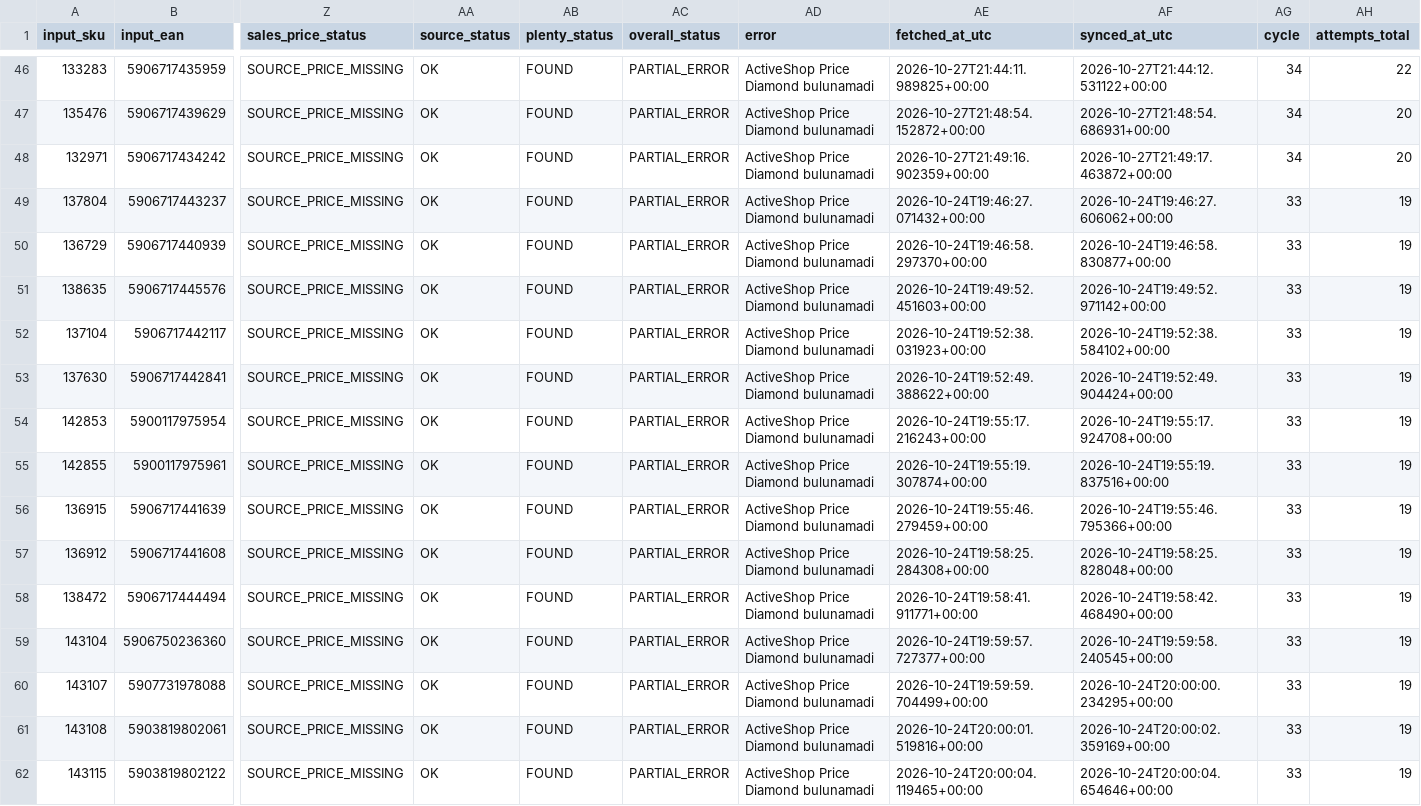
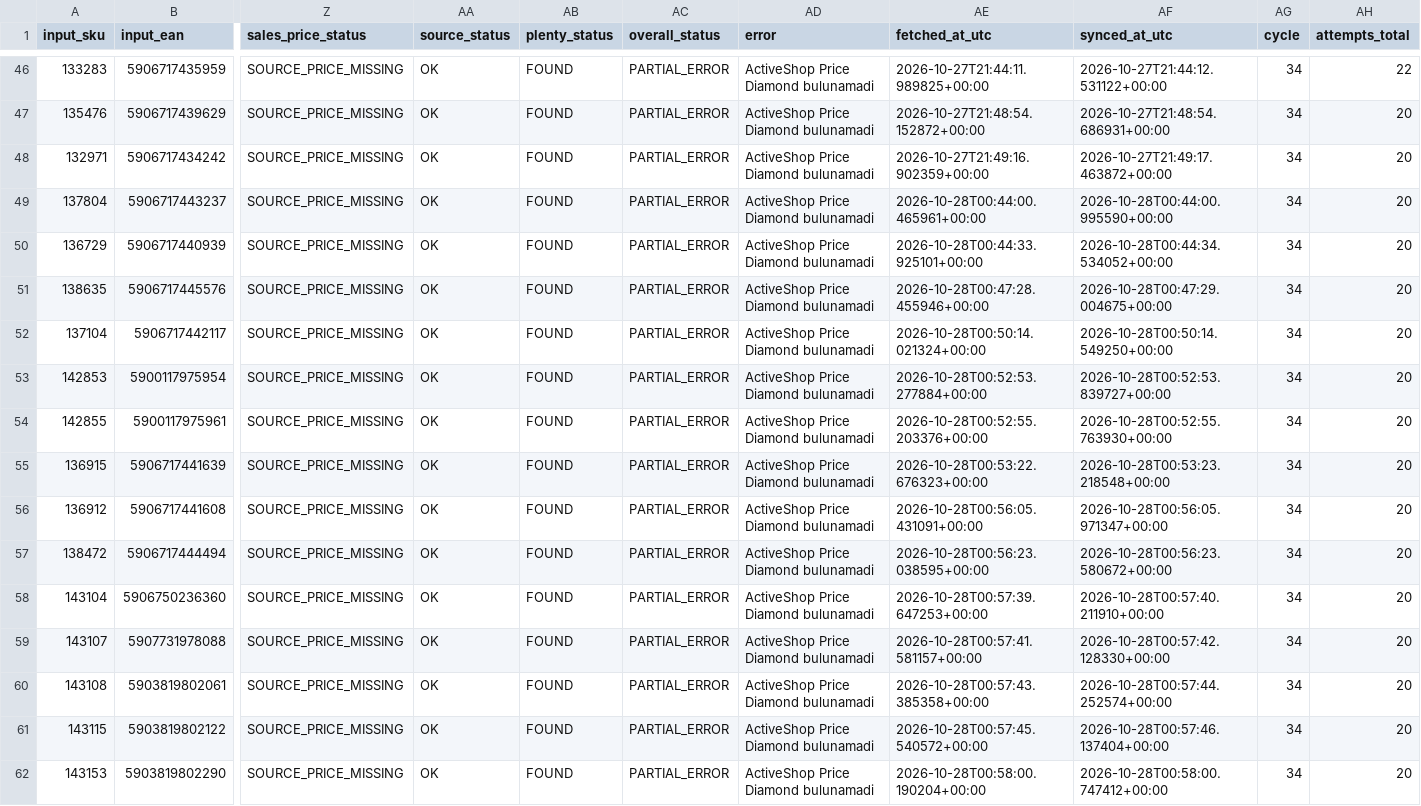
Before and after one commit to globalfriseur/GlobalStokFiyat, a CSV file: output/price_failed_products.csv, drawn as a sheet; only a part is shown, gaps mark what is left out; removed rows and columns are numbered as before the commit, all else as after; rows hold the shown columns only; the diff covers the shown part only; the diff names each change by its address in the sheet, - before the commit and + after, or states it on an @@ line.

```diff
--- a/output/price_failed_products.csv
+++ b/output/price_failed_products.csv
-AE49 (fetched_at_utc): 2026-10-24T19:46:27.071432+00:00
+AE49 (fetched_at_utc): 2026-10-28T00:44:00.465961+00:00
-AF49 (synced_at_utc): 2026-10-24T19:46:27.606062+00:00
+AF49 (synced_at_utc): 2026-10-28T00:44:00.995590+00:00
-AG49:AG52 (cycle): 33
+AG49:AG52 (cycle): 34
-AH49:AH52 (attempts_total): 19
+AH49:AH52 (attempts_total): 20
-AE50 (fetched_at_utc): 2026-10-24T19:46:58.297370+00:00
+AE50 (fetched_at_utc): 2026-10-28T00:44:33.925101+00:00
-AF50 (synced_at_utc): 2026-10-24T19:46:58.830877+00:00
+AF50 (synced_at_utc): 2026-10-28T00:44:34.534052+00:00
-AE51 (fetched_at_utc): 2026-10-24T19:49:52.451603+00:00
+AE51 (fetched_at_utc): 2026-10-28T00:47:28.455946+00:00
-AF51 (synced_at_utc): 2026-10-24T19:49:52.971142+00:00
+AF51 (synced_at_utc): 2026-10-28T00:47:29.004675+00:00
-AE52 (fetched_at_utc): 2026-10-24T19:52:38.031923+00:00
+AE52 (fetched_at_utc): 2026-10-28T00:50:14.021324+00:00
-AF52 (synced_at_utc): 2026-10-24T19:52:38.584102+00:00
+AF52 (synced_at_utc): 2026-10-28T00:50:14.549250+00:00
-row 53: 137630 | 5906717442841 | SOURCE_PRICE_MISSING | OK | FOUND | PARTIAL_ERROR | ActiveShop Price Diamond bulunamadi | 2026-10-24T19:52:49.388622+00:00 | 2026-10-24T19:52:49.904424+00:00 | 33 | 19
-AE53 (fetched_at_utc): 2026-10-24T19:55:17.216243+00:00
+AE53 (fetched_at_utc): 2026-10-28T00:52:53.277884+00:00
-AF53 (synced_at_utc): 2026-10-24T19:55:17.924708+00:00
+AF53 (synced_at_utc): 2026-10-28T00:52:53.839727+00:00
-AG53:AG61 (cycle): 33
+AG53:AG61 (cycle): 34
-AH53:AH61 (attempts_total): 19
+AH53:AH61 (attempts_total): 20
-AE54 (fetched_at_utc): 2026-10-24T19:55:19.307874+00:00
+AE54 (fetched_at_utc): 2026-10-28T00:52:55.203376+00:00
-AF54 (synced_at_utc): 2026-10-24T19:55:19.837516+00:00
+AF54 (synced_at_utc): 2026-10-28T00:52:55.763930+00:00
-AE55 (fetched_at_utc): 2026-10-24T19:55:46.279459+00:00
+AE55 (fetched_at_utc): 2026-10-28T00:53:22.676323+00:00
-AF55 (synced_at_utc): 2026-10-24T19:55:46.795366+00:00
+AF55 (synced_at_utc): 2026-10-28T00:53:23.218548+00:00
-AE56 (fetched_at_utc): 2026-10-24T19:58:25.284308+00:00
+AE56 (fetched_at_utc): 2026-10-28T00:56:05.431091+00:00
-AF56 (synced_at_utc): 2026-10-24T19:58:25.828048+00:00
+AF56 (synced_at_utc): 2026-10-28T00:56:05.971347+00:00
-AE57 (fetched_at_utc): 2026-10-24T19:58:41.911771+00:00
+AE57 (fetched_at_utc): 2026-10-28T00:56:23.038595+00:00
-AF57 (synced_at_utc): 2026-10-24T19:58:42.468490+00:00
+AF57 (synced_at_utc): 2026-10-28T00:56:23.580672+00:00
-AE58 (fetched_at_utc): 2026-10-24T19:59:57.727377+00:00
+AE58 (fetched_at_utc): 2026-10-28T00:57:39.647253+00:00
-AF58 (synced_at_utc): 2026-10-24T19:59:58.240545+00:00
+AF58 (synced_at_utc): 2026-10-28T00:57:40.211910+00:00
-AE59 (fetched_at_utc): 2026-10-24T19:59:59.704499+00:00
+AE59 (fetched_at_utc): 2026-10-28T00:57:41.581157+00:00
-AF59 (synced_at_utc): 2026-10-24T20:00:00.234295+00:00
+AF59 (synced_at_utc): 2026-10-28T00:57:42.128330+00:00
-AE60 (fetched_at_utc): 2026-10-24T20:00:01.519816+00:00
+AE60 (fetched_at_utc): 2026-10-28T00:57:43.385358+00:00
-AF60 (synced_at_utc): 2026-10-24T20:00:02.359169+00:00
+AF60 (synced_at_utc): 2026-10-28T00:57:44.252574+00:00
-AE61 (fetched_at_utc): 2026-10-24T20:00:04.119465+00:00
+AE61 (fetched_at_utc): 2026-10-28T00:57:45.540572+00:00
-AF61 (synced_at_utc): 2026-10-24T20:00:04.654646+00:00
+AF61 (synced_at_utc): 2026-10-28T00:57:46.137404+00:00
+row 62: 143153 | 5903819802290 | SOURCE_PRICE_MISSING | OK | FOUND | PARTIAL_ERROR | ActiveShop Price Diamond bulunamadi | 2026-10-28T00:58:00.190204+00:00 | 2026-10-28T00:58:00.747412+00:00 | 34 | 20
```
Also changed, not shown: 32 edited cells elsewhere in this file, 3 other files.
